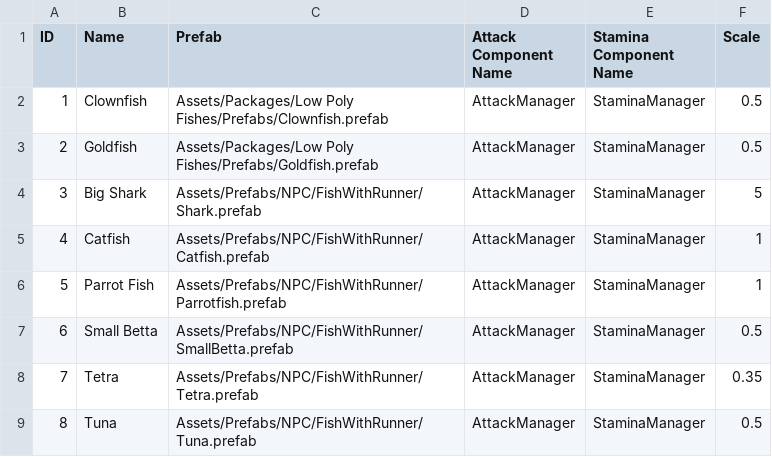
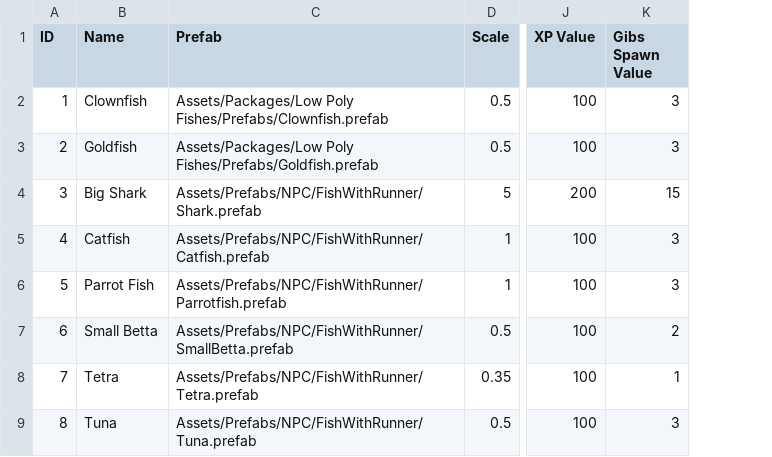
Before and after one commit to fad/Fusion-Fish, a CSV file: Assets/Editor/CSVs/FishDataCSV.csv, drawn as a sheet; only a part is shown, gaps mark what is left out; removed rows and columns are numbered as before the commit, all else as after; the diff names each change by its address in the sheet, - before the commit and + after, or states it on an @@ line.

Commit message:
Updated FishData to contain more values

```diff
--- a/Assets/Editor/CSVs/FishDataCSV.csv
+++ b/Assets/Editor/CSVs/FishDataCSV.csv
-column D (Attack Component Name), rows 2-9: all AttackManager
-column E (Stamina Component Name), rows 2-9: all StaminaManager
+column J (XP Value), rows 2-9: 100 | 100 | 200 | 100 | 100 | 100 | 100 | 100
+column K (Gibs Spawn Value), rows 2-9: 3 | 3 | 15 | 3 | 3 | 2 | 1 | 3
```
Also changed, not shown: 2 other files.
